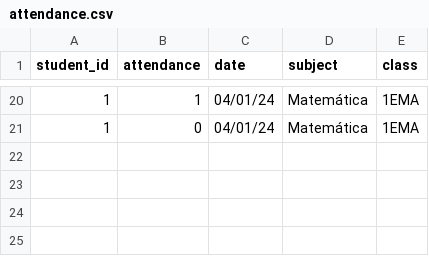
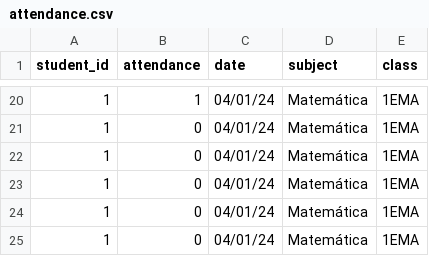
Before and after one commit to lucabattesini/Call-system, a CSV file: src/db/attendance.csv, drawn as a sheet; only a part is shown, gaps mark what is left out; the diff names each change by its address in the sheet, - before the commit and + after, or states it on an @@ line.

```diff
--- a/src/db/attendance.csv
+++ b/src/db/attendance.csv
+row 22: 1 | 0 | 04/01/24 | Matemática | 1EMA
+row 23: 1 | 0 | 04/01/24 | Matemática | 1EMA
+row 24: 1 | 0 | 04/01/24 | Matemática | 1EMA
+row 25: 1 | 0 | 04/01/24 | Matemática | 1EMA
```
Also changed, not shown: 1 other file.
